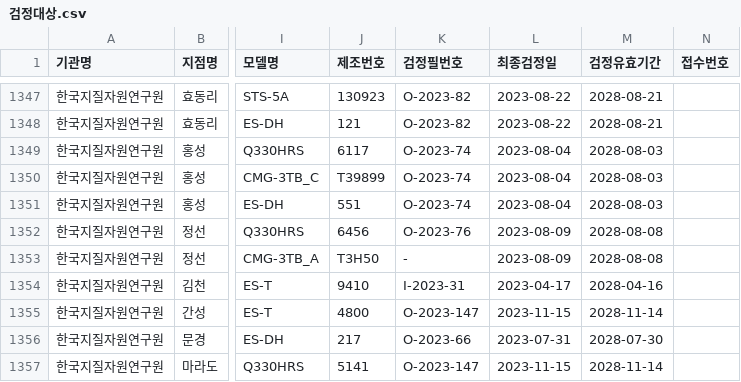
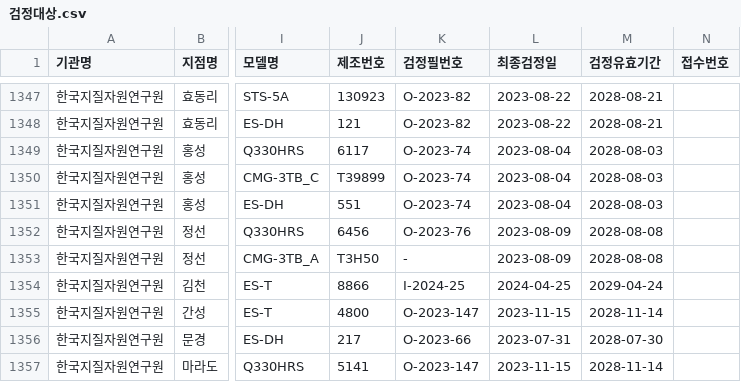
Before and after one commit to kmi-hoho/map, a CSV file: 검정대상.csv, drawn as a sheet; only a part is shown, gaps mark what is left out; the diff names each change by its address in the sheet, - before the commit and + after, or states it on an @@ line.

Commit message:
Update 검정대상.csv

```diff
--- a/검정대상.csv
+++ b/검정대상.csv
-J1354 (제조번호): 9410
+J1354 (제조번호): 8866
-K1354 (검정필번호): I-2023-31
+K1354 (검정필번호): I-2024-25
-L1354 (최종검정일): 2023-04-17
+L1354 (최종검정일): 2024-04-25
-M1354 (검정유효기간): 2028-04-16
+M1354 (검정유효기간): 2029-04-24
```
